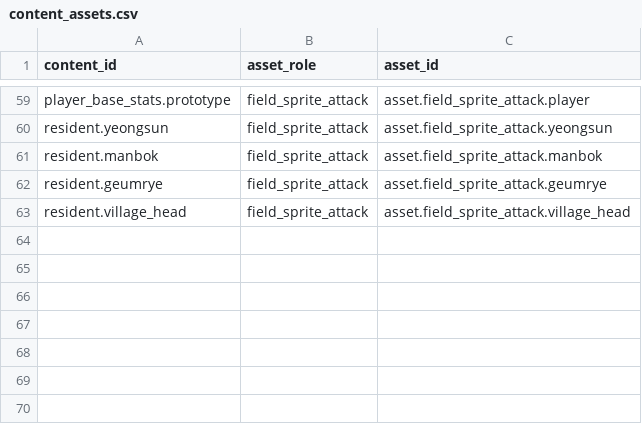
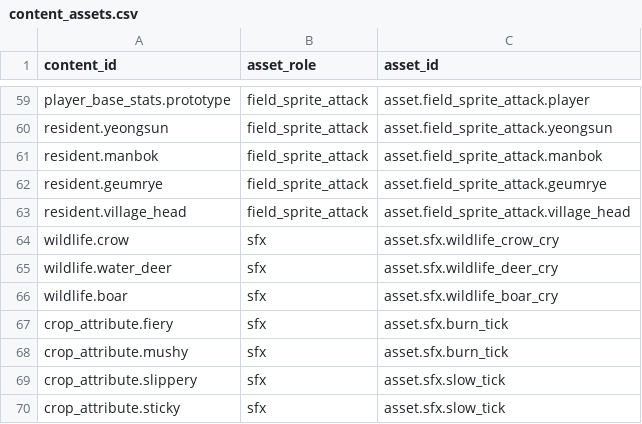
Before and after one commit to xuxeong/batdureong-nantu, a CSV file: data/approved/content_assets.csv, drawn as a sheet; only a part is shown, gaps mark what is left out; the diff names each change by its address in the sheet, - before the commit and + after, or states it on an @@ line.

```diff
--- a/data/approved/content_assets.csv
+++ b/data/approved/content_assets.csv
+row 64: wildlife.crow | sfx | asset.sfx.wildlife_crow_cry
+row 65: wildlife.water_deer | sfx | asset.sfx.wildlife_deer_cry
+row 66: wildlife.boar | sfx | asset.sfx.wildlife_boar_cry
+row 67: crop_attribute.fiery | sfx | asset.sfx.burn_tick
+row 68: crop_attribute.mushy | sfx | asset.sfx.burn_tick
+row 69: crop_attribute.slippery | sfx | asset.sfx.slow_tick
+row 70: crop_attribute.sticky | sfx | asset.sfx.slow_tick
```
Also changed, not shown: data/approved/crop_attributes.csv, data/approved/wildlife.csv, 5 other files.
